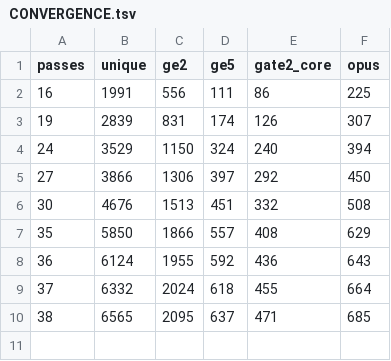
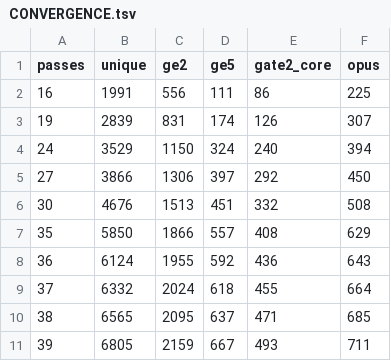
Before and after one commit to theasshats/project-commonwealth, a TSV file: tools/weave-ledger/phase2/CONVERGENCE.tsv, drawn as a sheet.

```diff
--- a/tools/weave-ledger/phase2/CONVERGENCE.tsv
+++ b/tools/weave-ledger/phase2/CONVERGENCE.tsv
@@ -10 +10,2 @@ passes	unique	ge2	ge5	gate2_core	opus
 38	6565	2095	637	471	685
+39	6805	2159	667	493	711
```
Also changed, not shown: tools/weave-ledger/phase2/CANDIDATES-dead-motifs.tsv, 3 other files.
